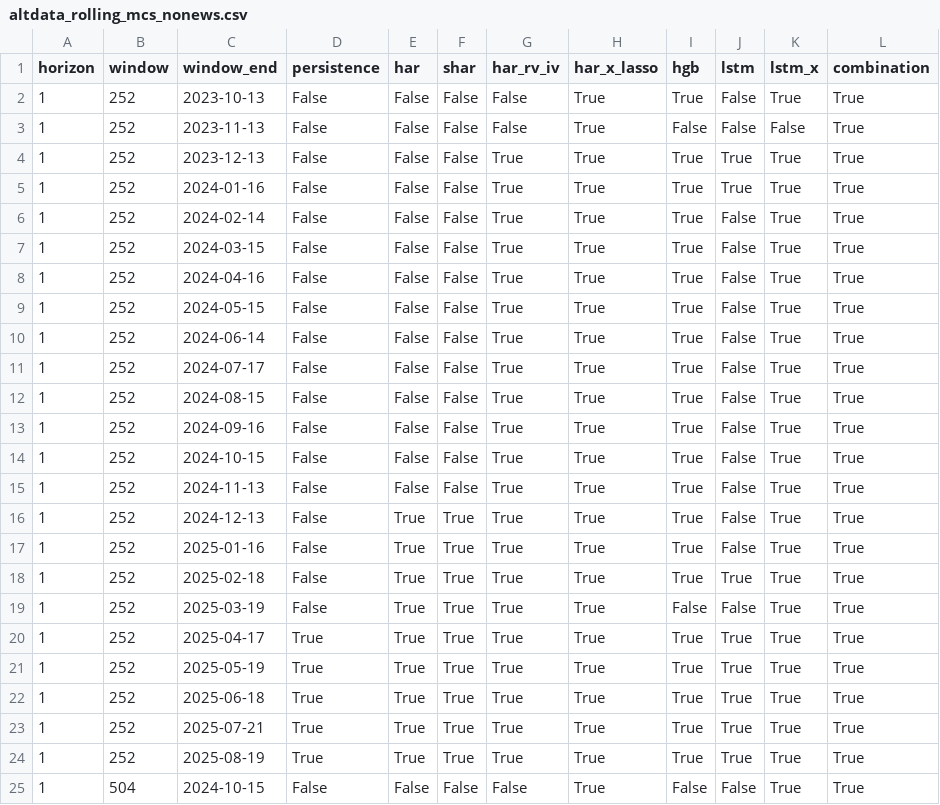
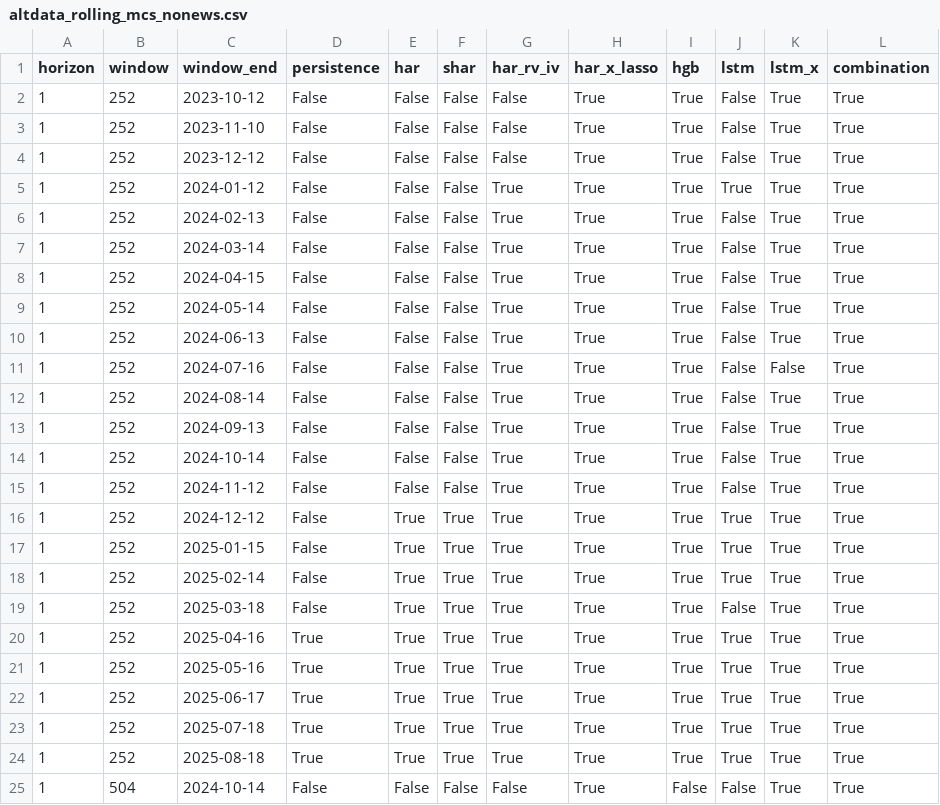
Before and after one commit to Aroesler1/option-volatility-pricing, a CSV file: results/altdata_rolling_mcs_nonews.csv, drawn as a sheet; only a part is shown; the diff covers the shown part only.

```diff
--- a/results/altdata_rolling_mcs_nonews.csv
+++ b/results/altdata_rolling_mcs_nonews.csv
@@ -1,25 +1,25 @@
 horizon,window,window_end,persistence,har,shar,har_rv_iv,har_x_lasso,hgb,lstm,lstm_x,combination
-1,252,2023-10-13,False,False,False,False,True,True,False,True,True
-1,252,2023-11-13,False,False,False,False,True,False,False,False,True
-1,252,2023-12-13,False,False,False,True,True,True,True,True,True
-1,252,2024-01-16,False,False,False,True,True,True,True,True,True
-1,252,2024-02-14,False,False,False,True,True,True,False,True,True
-1,252,2024-03-15,False,False,False,True,True,True,False,True,True
-1,252,2024-04-16,False,False,False,True,True,True,False,True,True
-1,252,2024-05-15,False,False,False,True,True,True,False,True,True
-1,252,2024-06-14,False,False,False,True,True,True,False,True,True
-1,252,2024-07-17,False,False,False,True,True,True,False,True,True
-1,252,2024-08-15,False,False,False,True,True,True,False,True,True
-1,252,2024-09-16,False,False,False,True,True,True,False,True,True
-1,252,2024-10-15,False,False,False,True,True,True,False,True,True
-1,252,2024-11-13,False,False,False,True,True,True,False,True,True
-1,252,2024-12-13,False,True,True,True,True,True,False,True,True
-1,252,2025-01-16,False,True,True,True,True,True,False,True,True
-1,252,2025-02-18,False,True,True,True,True,True,True,True,True
-1,252,2025-03-19,False,True,True,True,True,False,False,True,True
-1,252,2025-04-17,True,True,True,True,True,True,True,True,True
-1,252,2025-05-19,True,True,True,True,True,True,True,True,True
-1,252,2025-06-18,True,True,True,True,True,True,True,True,True
-1,252,2025-07-21,True,True,True,True,True,True,True,True,True
-1,252,2025-08-19,True,True,True,True,True,True,True,True,True
-1,504,2024-10-15,False,False,False,False,True,False,False,True,True
+1,252,2023-10-12,False,False,False,False,True,True,False,True,True
+1,252,2023-11-10,False,False,False,False,True,True,False,True,True
+1,252,2023-12-12,False,False,False,False,True,True,False,True,True
+1,252,2024-01-12,False,False,False,True,True,True,True,True,True
+1,252,2024-02-13,False,False,False,True,True,True,False,True,True
+1,252,2024-03-14,False,False,False,True,True,True,False,True,True
+1,252,2024-04-15,False,False,False,True,True,True,False,True,True
+1,252,2024-05-14,False,False,False,True,True,True,False,True,True
+1,252,2024-06-13,False,False,False,True,True,True,False,True,True
+1,252,2024-07-16,False,False,False,True,True,True,False,False,True
+1,252,2024-08-14,False,False,False,True,True,True,False,True,True
+1,252,2024-09-13,False,False,False,True,True,True,False,True,True
+1,252,2024-10-14,False,False,False,True,True,True,False,True,True
+1,252,2024-11-12,False,False,False,True,True,True,False,True,True
+1,252,2024-12-12,False,True,True,True,True,True,True,True,True
+1,252,2025-01-15,False,True,True,True,True,True,True,True,True
+1,252,2025-02-14,False,True,True,True,True,True,True,True,True
+1,252,2025-03-18,False,True,True,True,True,True,False,True,True
+1,252,2025-04-16,True,True,True,True,True,True,True,True,True
+1,252,2025-05-16,True,True,True,True,True,True,True,True,True
+1,252,2025-06-17,True,True,True,True,True,True,True,True,True
+1,252,2025-07-18,True,True,True,True,True,True,True,True,True
+1,252,2025-08-18,True,True,True,True,True,True,True,True,True
+1,504,2024-10-14,False,False,False,False,True,False,False,True,True
```
Also changed, not shown: 106 edited cells elsewhere in this file, results/altdata_marginal_nonews.csv, results/altdata_models_nonews.csv, 13 other files.
